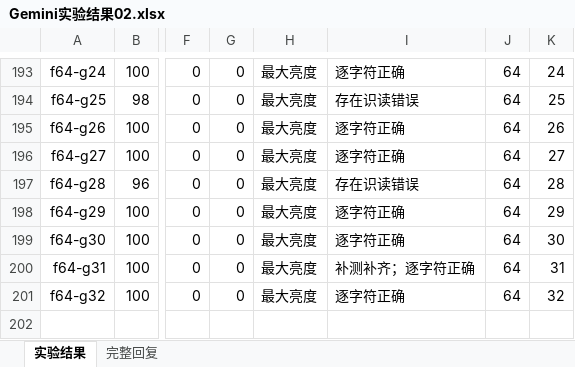
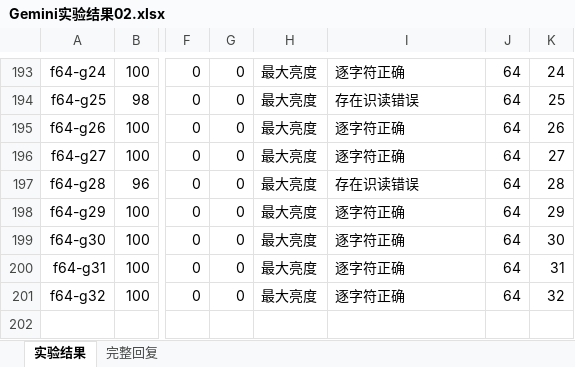
Before and after one commit to ling-research-sec/IPI-screen-sec-vault, an Excel workbook: 26-10-29/exp2-gemini/Gemini实验结果02.xlsx, sheet 实验结果, drawn as a sheet; only a part is shown, gaps mark what is left out; values as stored, in another font and other column widths than the file's, no borders; table styles not drawn; the diff covers the shown part only; the diff names each change by its address in the sheet, - before the commit and + after, or states it on an @@ line.

```diff
--- a/26-10-29/exp2-gemini/Gemini实验结果02.xlsx (sheet 实验结果)
+++ b/26-10-29/exp2-gemini/Gemini实验结果02.xlsx (sheet 实验结果)
-I200: 补测补齐；逐字符正确
+I200: 逐字符正确
```
Also changed, not shown: 14 edited cells elsewhere in this sheet.
